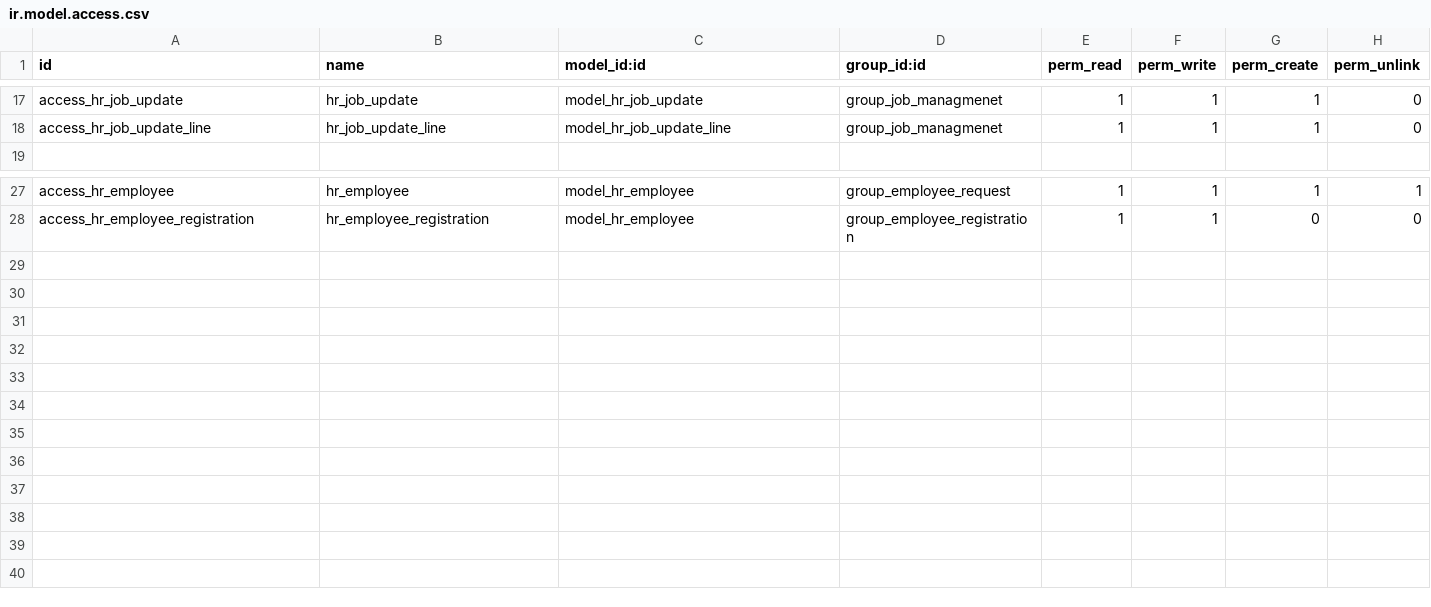
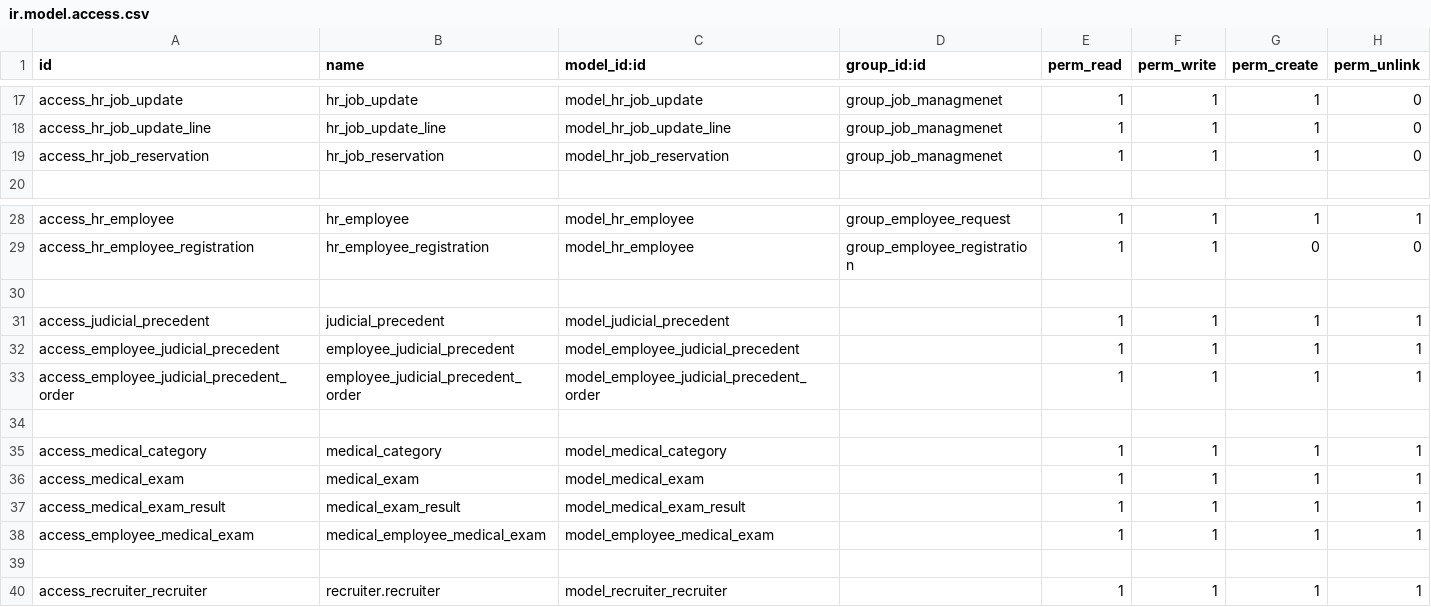
Before and after one commit to rouag/orvea, a CSV file: smart_hr/security/ir.model.access.csv, drawn as a sheet; only a part is shown, gaps mark what is left out.

Commit message:
[IMP] add fields controller on identication_id and number for an emoployee, add model in ir.model.access.csv

```diff
--- a/smart_hr/security/ir.model.access.csv
+++ b/smart_hr/security/ir.model.access.csv
@@ -18,2 +18,3 @@ access_hr_job_update,hr_job_update,model_hr_job_update,group_job_managmenet,1,1,
 access_hr_job_update_line,hr_job_update_line,model_hr_job_update_line,group_job_managmenet,1,1,1,0
+access_hr_job_reservation,hr_job_reservation,model_hr_job_reservation,group_job_managmenet,1,1,1,0
 ,,,,,,,
@@ -28 +29,12 @@ access_hr_employee,hr_employee,model_hr_employee,group_employee_request,1,1,1,1
 access_hr_employee_registration,hr_employee_registration,model_hr_employee,group_employee_registration,1,1,0,0
+,,,,,,,
+access_judicial_precedent,judicial_precedent,model_judicial_precedent,,1,1,1,1
+access_employee_judicial_precedent,employee_judicial_precedent,model_employee_judicial_precedent,,1,1,1,1
+access_employee_judicial_precedent_order,employee_judicial_precedent_order,model_employee_judicial_precedent_order,,1,1,1,1
+,,,,,,,
+access_medical_category,medical_category,model_medical_category,,1,1,1,1
+access_medical_exam,medical_exam,model_medical_exam,,1,1,1,1
+access_medical_exam_result,medical_exam_result,model_medical_exam_result,,1,1,1,1
+access_employee_medical_exam,medical_employee_medical_exam,model_employee_medical_exam,,1,1,1,1
+,,,,,,,
+access_recruiter_recruiter,recruiter.recruiter,model_recruiter_recruiter,,1,1,1,1
```
Also changed, not shown: 13 other files.
